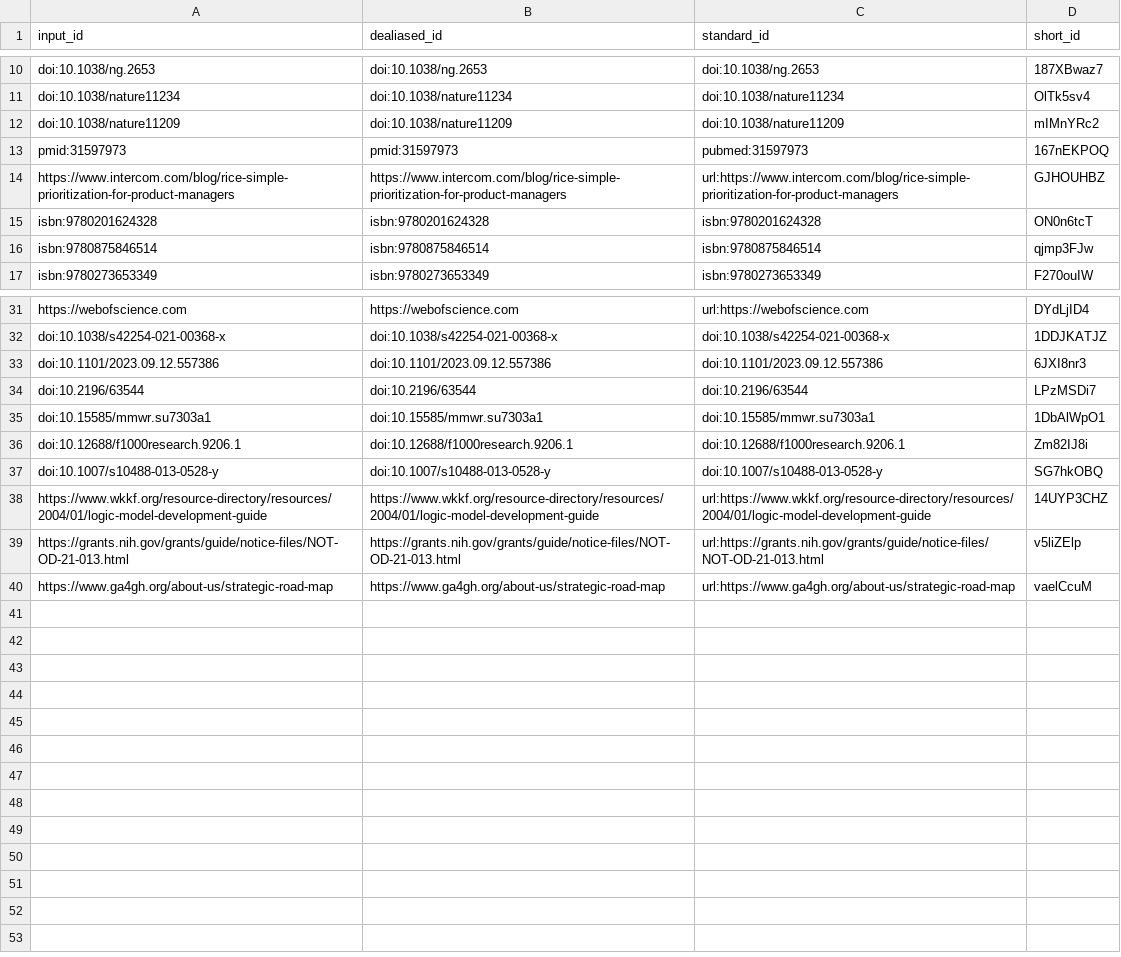
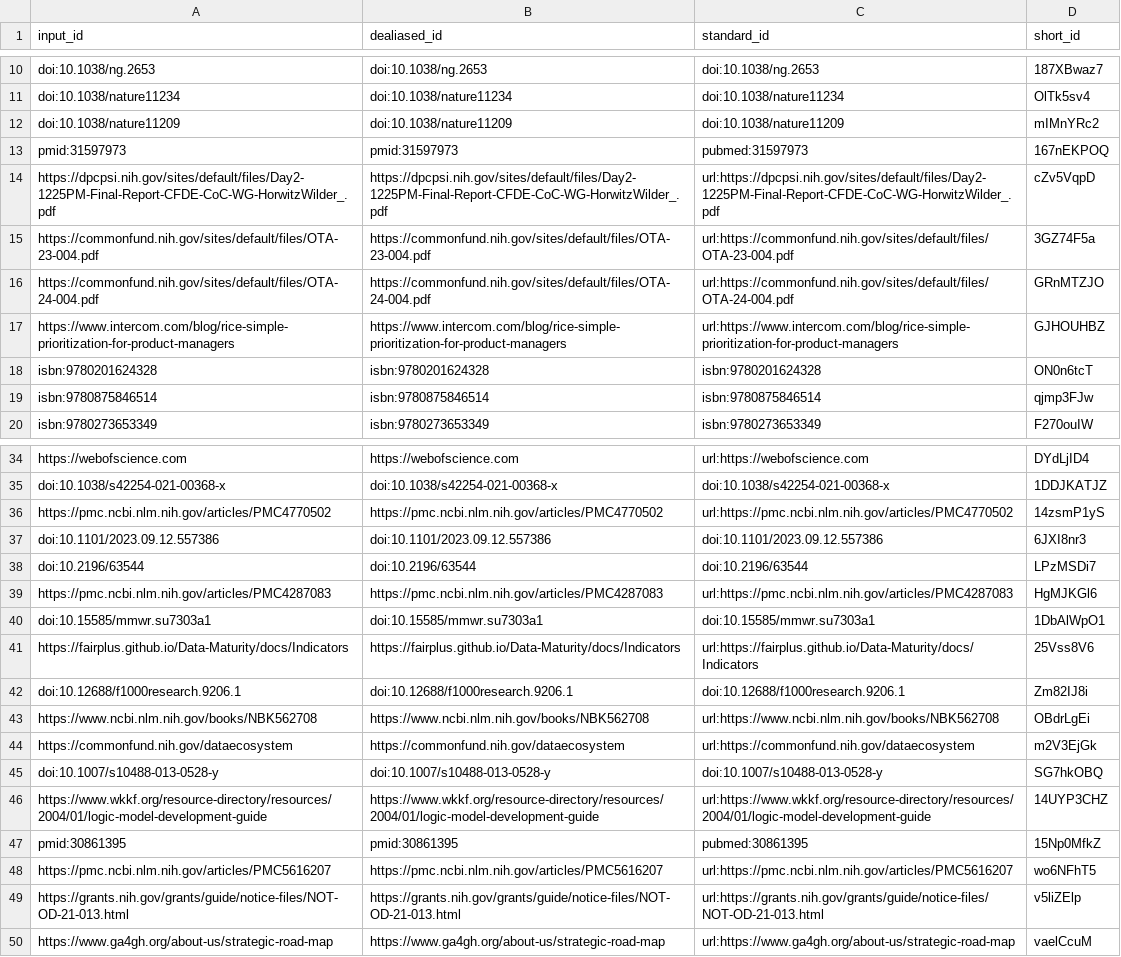
Before and after one commit to seandavi/2026-cfde-metrics-manuscript, a TSV file: citations.tsv, drawn as a sheet; only a part is shown, gaps mark what is left out; the diff names each change by its address in the sheet, - before the commit and + after, or states it on an @@ line.

Commit message:
Integrate missing content from research review into manuscript [ci skip]
This build is based on
https://github.com/seandavi/2026-cfde-metrics-manuscript/commit/e9e3dbe8728d75f106d084f3bd8d6e71d0c8ed2e.

This commit was created by the following CI build and job:
https://github.com/seandavi/2026-cfde-metrics-manuscript/commit/e9e3dbe8728d75f106d084f3bd8d6e71d0c8ed2e/checks
https://github.com/seandavi/2026-cfde-metrics-manuscript/actions/runs/23220190089

```diff
--- a/citations.tsv
+++ b/citations.tsv
+row 14: https://dpcpsi.nih.gov/sites/default/files/Day2-1225PM-Final-Report-CFDE-CoC-WG-HorwitzWilder_.pdf | https://dpcpsi.nih.gov/sites/default/files/Day2-1225PM-Final-Report-CFDE-CoC-WG-HorwitzWilder_.pdf | url:https://dpcpsi.nih.gov/sites/default/files/Day2-1225PM-Final-Report-CFDE-CoC-WG-HorwitzWilder_.pdf | cZv5VqpD
+row 15: https://commonfund.nih.gov/sites/default/files/OTA-23-004.pdf | https://commonfund.nih.gov/sites/default/files/OTA-23-004.pdf | url:https://commonfund.nih.gov/sites/default/files/OTA-23-004.pdf | 3GZ74F5a
+row 16: https://commonfund.nih.gov/sites/default/files/OTA-24-004.pdf | https://commonfund.nih.gov/sites/default/files/OTA-24-004.pdf | url:https://commonfund.nih.gov/sites/default/files/OTA-24-004.pdf | GRnMTZJO
+row 36: https://pmc.ncbi.nlm.nih.gov/articles/PMC4770502 | https://pmc.ncbi.nlm.nih.gov/articles/PMC4770502 | url:https://pmc.ncbi.nlm.nih.gov/articles/PMC4770502 | 14zsmP1yS
+row 39: https://pmc.ncbi.nlm.nih.gov/articles/PMC4287083 | https://pmc.ncbi.nlm.nih.gov/articles/PMC4287083 | url:https://pmc.ncbi.nlm.nih.gov/articles/PMC4287083 | HgMJKGl6
+row 41: https://fairplus.github.io/Data-Maturity/docs/Indicators | https://fairplus.github.io/Data-Maturity/docs/Indicators | url:https://fairplus.github.io/Data-Maturity/docs/Indicators | 25Vss8V6
+row 43: https://www.ncbi.nlm.nih.gov/books/NBK562708 | https://www.ncbi.nlm.nih.gov/books/NBK562708 | url:https://www.ncbi.nlm.nih.gov/books/NBK562708 | OBdrLgEi
+row 44: https://commonfund.nih.gov/dataecosystem | https://commonfund.nih.gov/dataecosystem | url:https://commonfund.nih.gov/dataecosystem | m2V3EjGk
+row 47: pmid:30861395 | pmid:30861395 | pubmed:30861395 | 15Np0MfkZ
+row 48: https://pmc.ncbi.nlm.nih.gov/articles/PMC5616207 | https://pmc.ncbi.nlm.nih.gov/articles/PMC5616207 | url:https://pmc.ncbi.nlm.nih.gov/articles/PMC5616207 | wo6NFhT5
```
Also changed, not shown: 7 other files.
